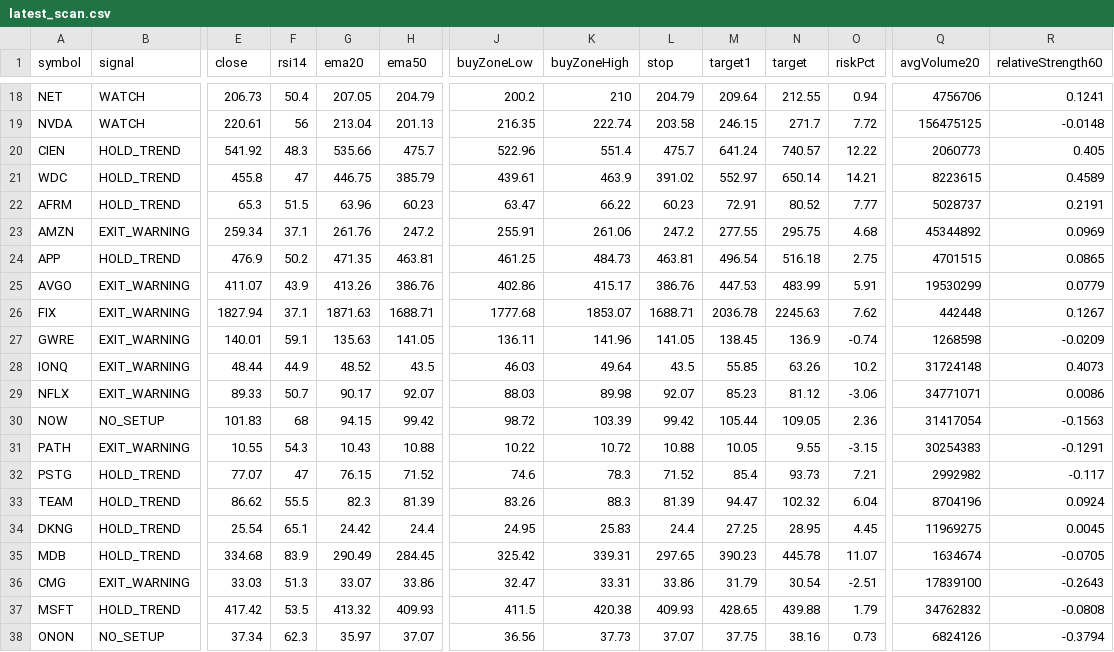
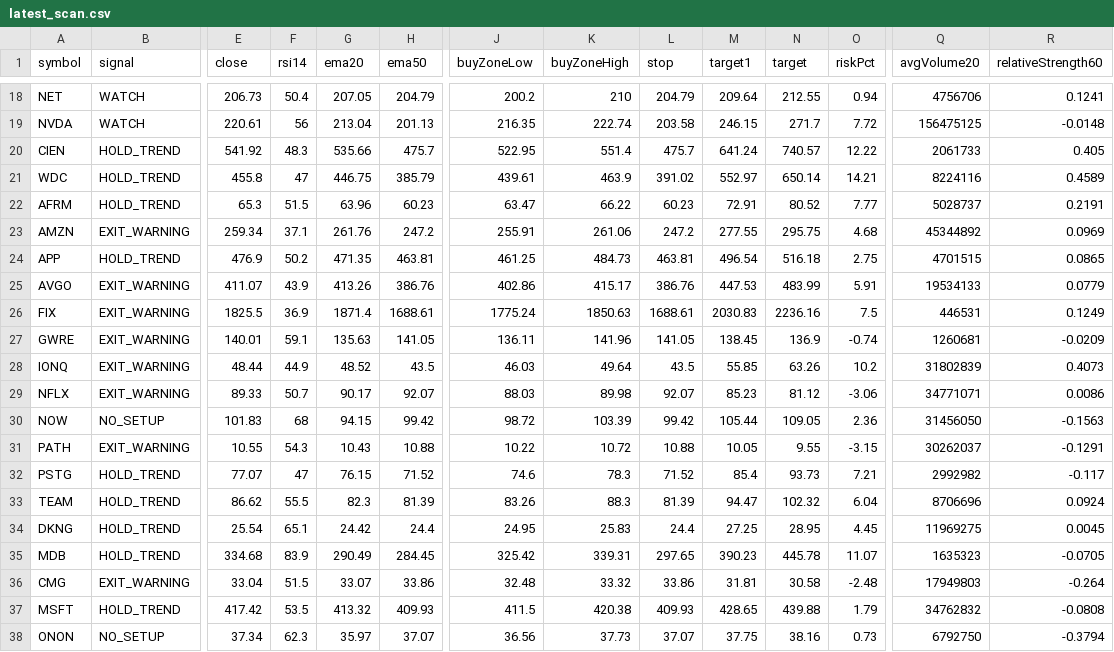
Before and after one commit to narendra0467/Trading-System, a CSV file: reports/latest_scan.csv, drawn as a sheet; only a part is shown, gaps mark what is left out; the diff covers the shown part only; the diff names each change by its address in the sheet, - before the commit and + after, or states it on an @@ line.

```diff
--- a/reports/latest_scan.csv
+++ b/reports/latest_scan.csv
-J20 (buyZoneLow): 522.96
+J20 (buyZoneLow): 522.95
-Q20 (avgVolume20): 2060773
+Q20 (avgVolume20): 2061733
-Q21 (avgVolume20): 8223615
+Q21 (avgVolume20): 8224116
-Q25 (avgVolume20): 19530299
+Q25 (avgVolume20): 19534133
-E26 (close): 1827.94
+E26 (close): 1825.5
-F26 (rsi14): 37.1
+F26 (rsi14): 36.9
-G26 (ema20): 1871.63
+G26 (ema20): 1871.4
-H26 (ema50): 1688.71
+H26 (ema50): 1688.61
-J26 (buyZoneLow): 1777.68
+J26 (buyZoneLow): 1775.24
-K26 (buyZoneHigh): 1853.07
+K26 (buyZoneHigh): 1850.63
-L26 (stop): 1688.71
+L26 (stop): 1688.61
-M26 (target1): 2036.78
+M26 (target1): 2030.83
-N26 (target): 2245.63
+N26 (target): 2236.16
-O26 (riskPct): 7.62
+O26 (riskPct): 7.5
-Q26 (avgVolume20): 442448
+Q26 (avgVolume20): 446531
-R26 (relativeStrength60): 0.1267
+R26 (relativeStrength60): 0.1249
-Q27 (avgVolume20): 1268598
+Q27 (avgVolume20): 1260681
-Q28 (avgVolume20): 31724148
+Q28 (avgVolume20): 31802839
-Q30 (avgVolume20): 31417054
+Q30 (avgVolume20): 31456050
-Q31 (avgVolume20): 30254383
+Q31 (avgVolume20): 30262037
-Q33 (avgVolume20): 8704196
+Q33 (avgVolume20): 8706696
-Q35 (avgVolume20): 1634674
+Q35 (avgVolume20): 1635323
-E36 (close): 33.03
+E36 (close): 33.04
-F36 (rsi14): 51.3
+F36 (rsi14): 51.5
-J36 (buyZoneLow): 32.47
+J36 (buyZoneLow): 32.48
-K36 (buyZoneHigh): 33.31
+K36 (buyZoneHigh): 33.32
-M36 (target1): 31.79
+M36 (target1): 31.81
-N36 (target): 30.54
+N36 (target): 30.58
-O36 (riskPct): -2.51
+O36 (riskPct): -2.48
-Q36 (avgVolume20): 17839100
+Q36 (avgVolume20): 17949803
-R36 (relativeStrength60): -0.2643
+R36 (relativeStrength60): -0.264
-Q38 (avgVolume20): 6824126
+Q38 (avgVolume20): 6792750
```
Also changed, not shown: 2 added rows, 2 removed rows and 64 edited cells elsewhere in this file, reports/hidden_multibagger_discovery_scanner.csv, reports/latest_high_risk_scan.csv, 16 other files.
